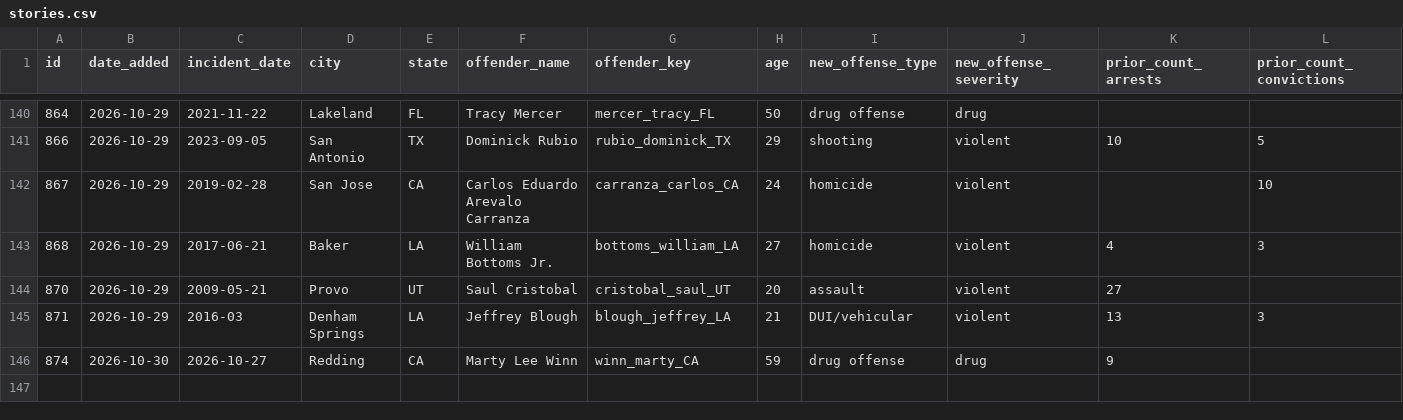
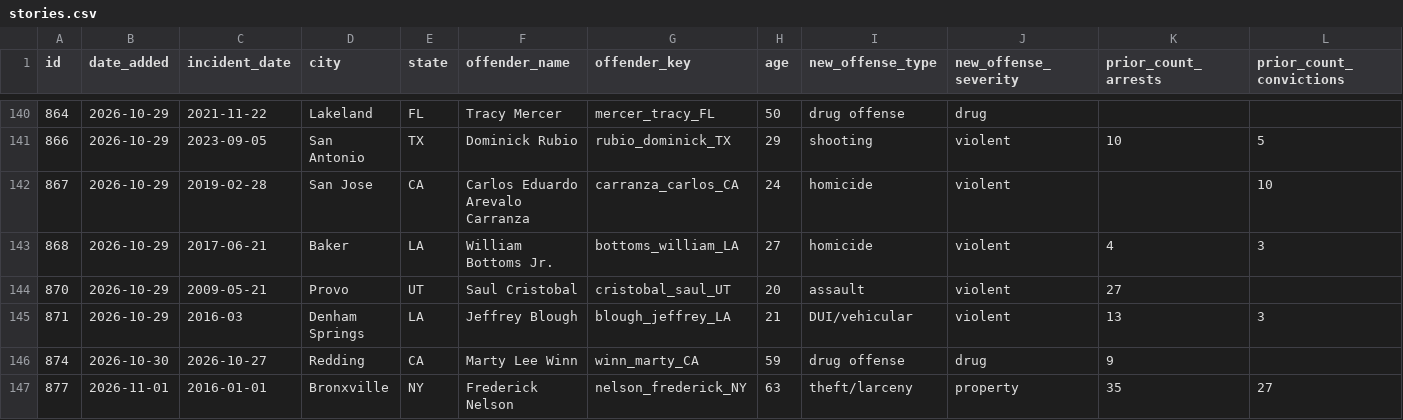
Before and after one commit to Manhattan-Institute-Labs/preventable-tragedies, a CSV file: database/data/stories.csv, drawn as a sheet; only a part is shown, gaps mark what is left out; rows hold the shown columns only; the diff names each change by its address in the sheet, - before the commit and + after, or states it on an @@ line.

```diff
--- a/database/data/stories.csv
+++ b/database/data/stories.csv
+row 147: 877 | 2026-11-01 | 2016-01-01 | Bronxville | NY | Frederick Nelson | nelson_frederick_NY | 63 | theft/larceny | property | 35 | 27
```
Also changed, not shown: database/data/backfill/stories.csv, database/data/daily_adds.csv, 15 other files.
